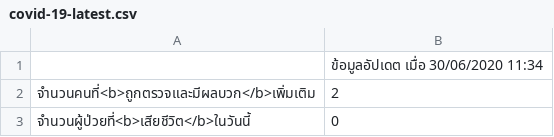
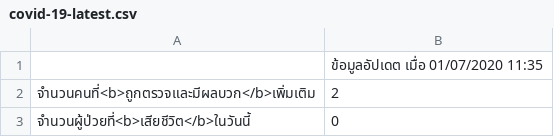
Before and after one commit to p16i/covid-19, a CSV file: covid-19-latest.csv, drawn as a sheet.

Commit message:
deploy: cf87cd145074a5676aec4df7184d61af6652dff2

```diff
--- a/covid-19-latest.csv
+++ b/covid-19-latest.csv
@@ -1,2 +1,2 @@
-,ข้อมูลอัปเดต เมื่อ 30/06/2020 11:34
+,ข้อมูลอัปเดต เมื่อ 01/07/2020 11:35
 จำนวนคนที่<b>ถูกตรวจและมีผลบวก</b>เพิ่มเติม,2
```
